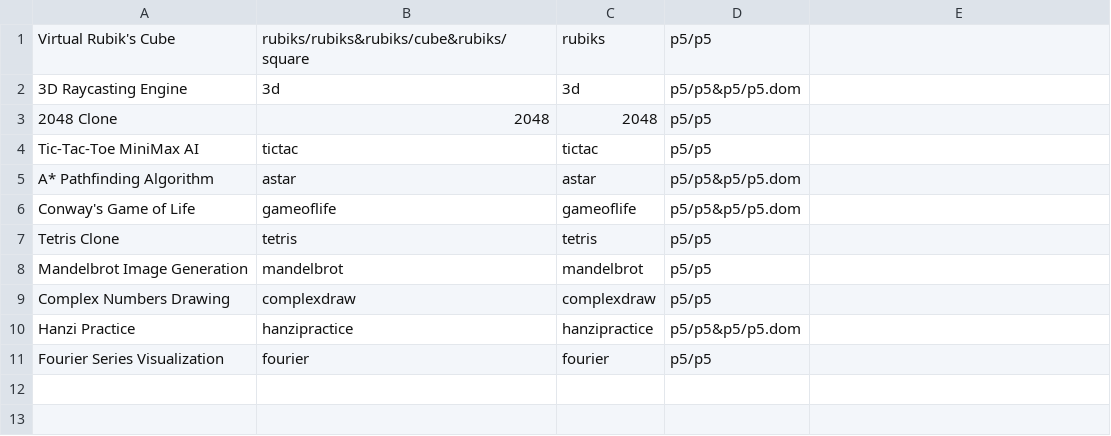
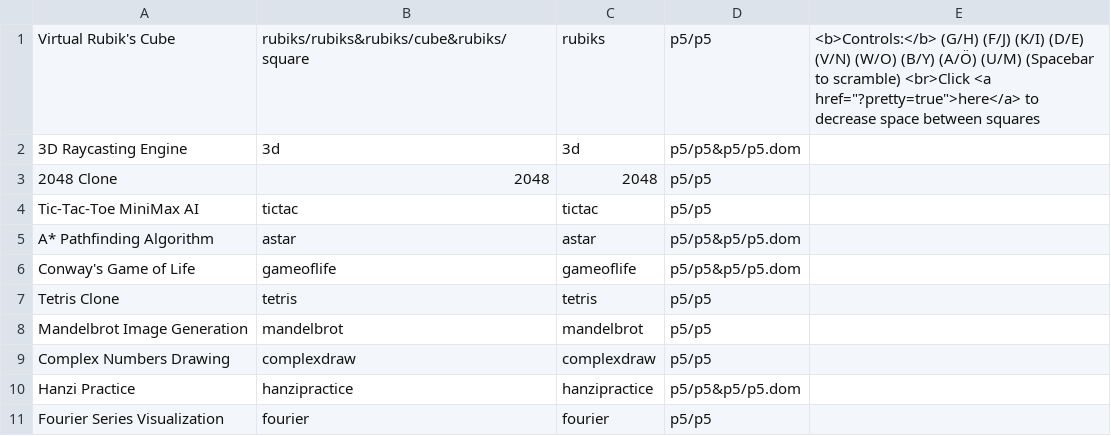
Before and after one commit to Antracen/antracen.github.io, a CSV file: Development/Projects.csv, drawn as a sheet; the diff names each change by its address in the sheet, - before the commit and + after, or states it on an @@ line.

```diff
--- a/Development/Projects.csv
+++ b/Development/Projects.csv
-E1: (empty)
+E1: <b>Controls:</b> (G/H) (F/J) (K/I) (D/E) (V/N) (W/O) (B/Y) (A/Ö) (U/M) (Spacebar to scramble) <br>Click <a href="?pretty=true">here</a> to decrease space between squares
```
Also changed, not shown: 13 other files.
